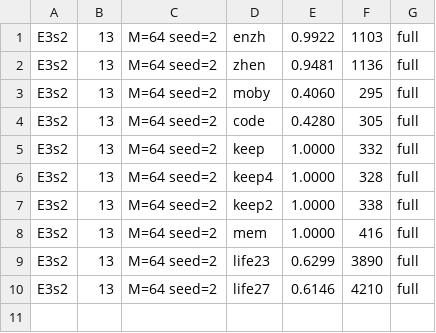
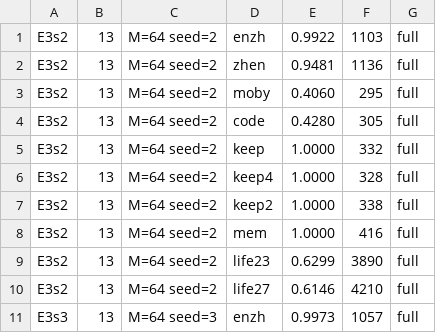
Before and after one commit to ChangweiZhou/digitalbaby, a TSV file: NEWNET/search2_results_s4c.tsv, drawn as a sheet.

```diff
--- a/NEWNET/search2_results_s4c.tsv
+++ b/NEWNET/search2_results_s4c.tsv
@@ -10 +10,2 @@ E3s2	13	M=64 seed=2	life23	0.6299	3890	full
 E3s2	13	M=64 seed=2	life27	0.6146	4210	full
+E3s3	13	M=64 seed=3	enzh	0.9973	1057	full
```
Also changed, not shown: 1 other file.
